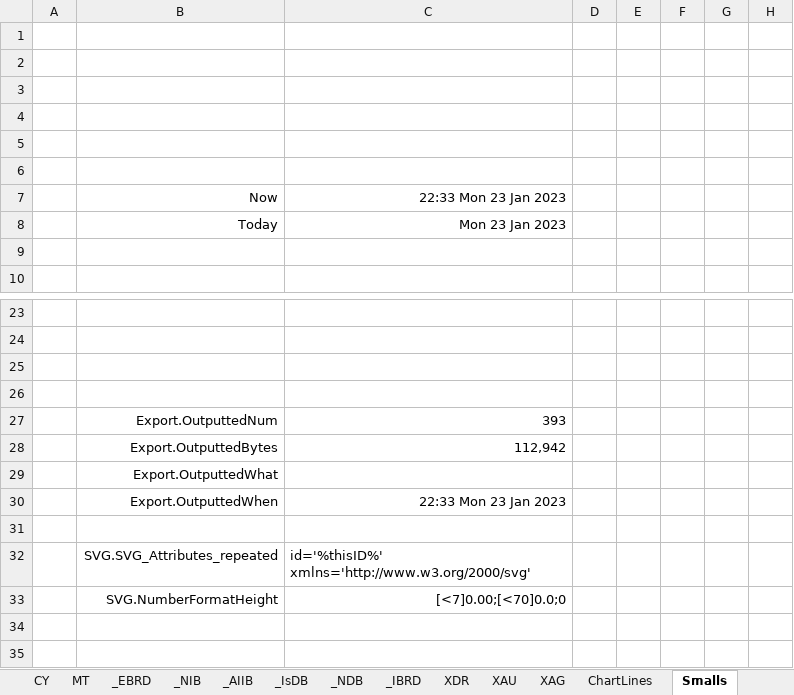
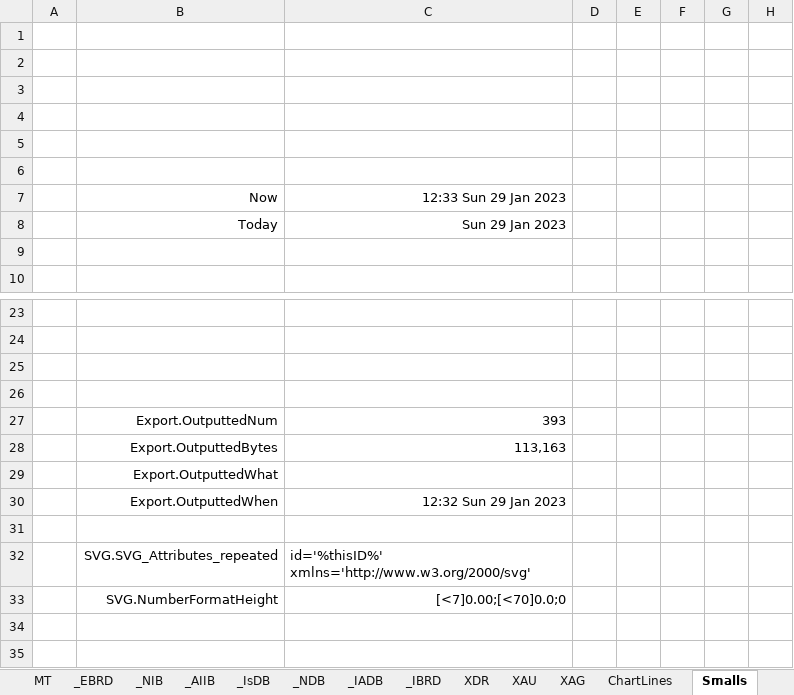
Before and after one commit to jdaw1/chart_markers, an Excel workbook: Construction/SVGs_construction.xlsm, sheet Smalls, drawn as a sheet; only a part is shown, gaps mark what is left out; values as stored, in another font and other column widths than the file's, no borders; charts and pictures not drawn; the diff names each change by its address in the sheet, - before the commit and + after, or states it on an @@ line.

```diff
--- a/Construction/SVGs_construction.xlsm (sheet Smalls)
+++ b/Construction/SVGs_construction.xlsm (sheet Smalls)
+sheet tab: _IADB
-C7: 22:33 Mon 23 Jan 2023
+C7: 12:33 Sun 29 Jan 2023
-C8: Mon 23 Jan 2023
+C8: Sun 29 Jan 2023
-C28: 112,942
+C28: 113,163
-C30: 22:33 Mon 23 Jan 2023
+C30: 12:32 Sun 29 Jan 2023
```
Also changed, not shown: sheet Circles, formulas that keep their value, charts or pictures, 11 other files.
